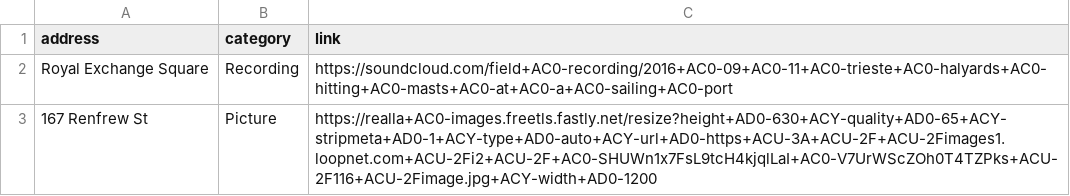
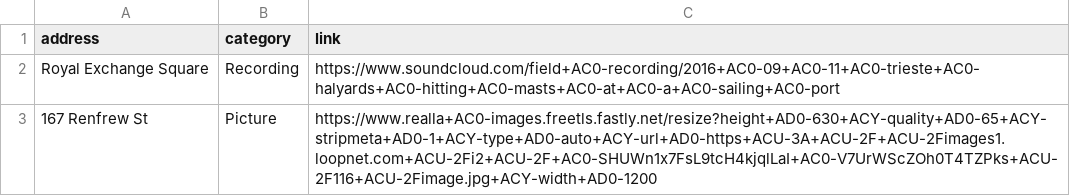
Before and after one commit to ChrisCorrall/Grace-Project, a CSV file: test.csv, drawn as a sheet.

```diff
--- a/test.csv
+++ b/test.csv
@@ -1,3 +1,3 @@
 address,category,link
-Royal Exchange Square,Recording,https://soundcloud.com/field+AC0-recording/2016+AC0-09+AC0-11+AC0-trieste+AC0-halyards+AC0-hitting+AC0-masts+AC0-at+AC0-a+AC0-sailing+AC0-port
-167 Renfrew St,Picture,https://realla+AC0-images.freetls.fastly.net/resize?height+AD0-630+ACY-quality+AD0-65+ACY-stripmeta+AD0-1+ACY-type+AD0-auto+ACY-url+AD0-https+ACU-3A+ACU-2F+ACU-2Fimages1.loopnet.com+ACU-2Fi2+ACU-2F+AC0-SHUWn1x7FsL9tcH4kjqlLaI+AC0-V7UrWScZOh0T4TZPks+ACU-2F116+ACU-2Fimage.jpg+ACY-width+AD0-1200
+Royal Exchange Square,Recording,https://www.soundcloud.com/field+AC0-recording/2016+AC0-09+AC0-11+AC0-trieste+AC0-halyards+AC0-hitting+AC0-masts+AC0-at+AC0-a+AC0-sailing+AC0-port
+167 Renfrew St,Picture,https://www.realla+AC0-images.freetls.fastly.net/resize?height+AD0-630+ACY-quality+AD0-65+ACY-stripmeta+AD0-1+ACY-type+AD0-auto+ACY-url+AD0-https+ACU-3A+ACU-2F+ACU-2Fimages1.loopnet.com+ACU-2Fi2+ACU-2F+AC0-SHUWn1x7FsL9tcH4kjqlLaI+AC0-V7UrWScZOh0T4TZPks+ACU-2F116+ACU-2Fimage.jpg+ACY-width+AD0-1200
```
Also changed, not shown: 1 other file.
